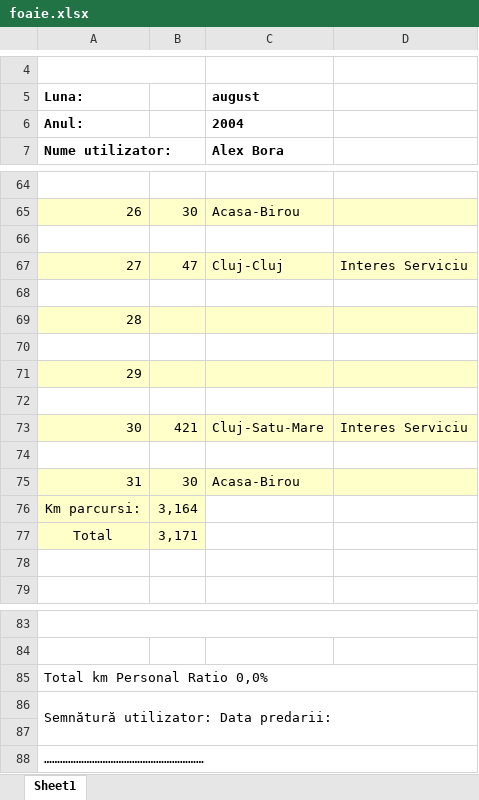
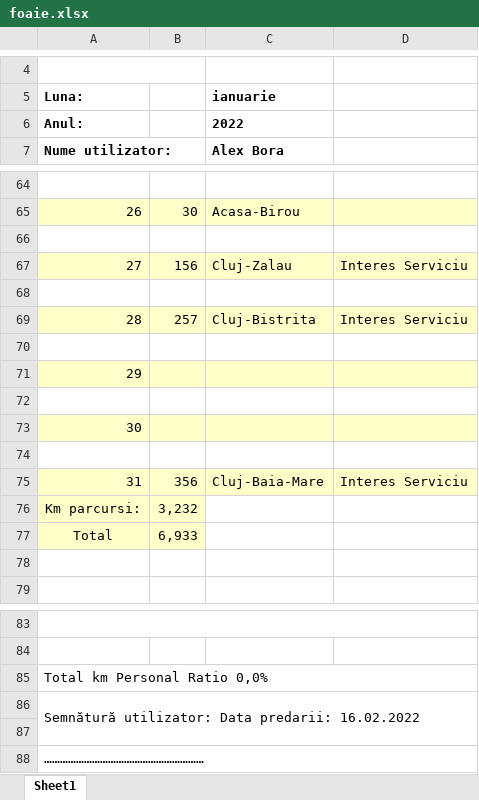
Before and after one commit to alexbora/parcurs, an Excel workbook: foaie.xlsx, sheet Sheet1, drawn as a sheet; only a part is shown, gaps mark what is left out; values as stored, in another font and other column widths than the file's, no borders; charts and pictures not drawn; removed rows and columns are numbered as before the commit, all else as after; the diff covers the shown part only; the diff names each change by its address in the sheet, - before the commit and + after, or states it on an @@ line.

```diff
--- a/foaie.xlsx (sheet Sheet1)
+++ b/foaie.xlsx (sheet Sheet1)
-C5: august
+C5: ianuarie
-C6 (ianuarie): 2004
+C6 (ianuarie): 2022
-B67: 47
+B67: 156
-C67 (ianuarie): Cluj-Cluj
+C67 (ianuarie): Cluj-Zalau
-row 69: 28
+row 69: 28 | 257 | Cluj-Bistrita | Interes Serviciu
-row 73: 30 | 421 | Cluj-Satu-Mare | Interes Serviciu
+row 73: 30
-B75: 30
+B75: 356
-C75 (ianuarie): Acasa-Birou
+C75 (ianuarie): Cluj-Baia-Mare
-D75: (empty)
+D75: Interes Serviciu
-B76: 3,164
+B76: 3,232
-B77: 3,171
+B77: 6,933
-A86 (Luna:): Semnătură utilizator: Data predarii:
+A86 (Luna:): Semnătură utilizator: Data predarii: 16.02.2022
```
Also changed, not shown: 10 added rows, 10 removed rows and 25 edited cells elsewhere in this sheet, 3 other files.
